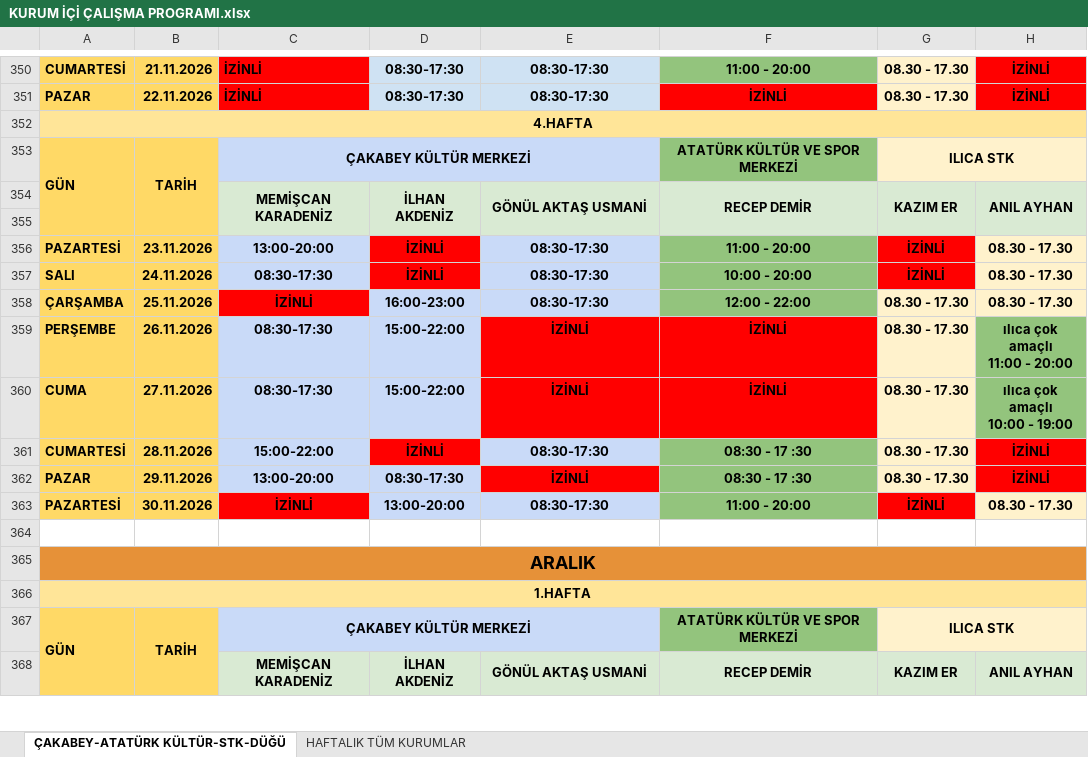
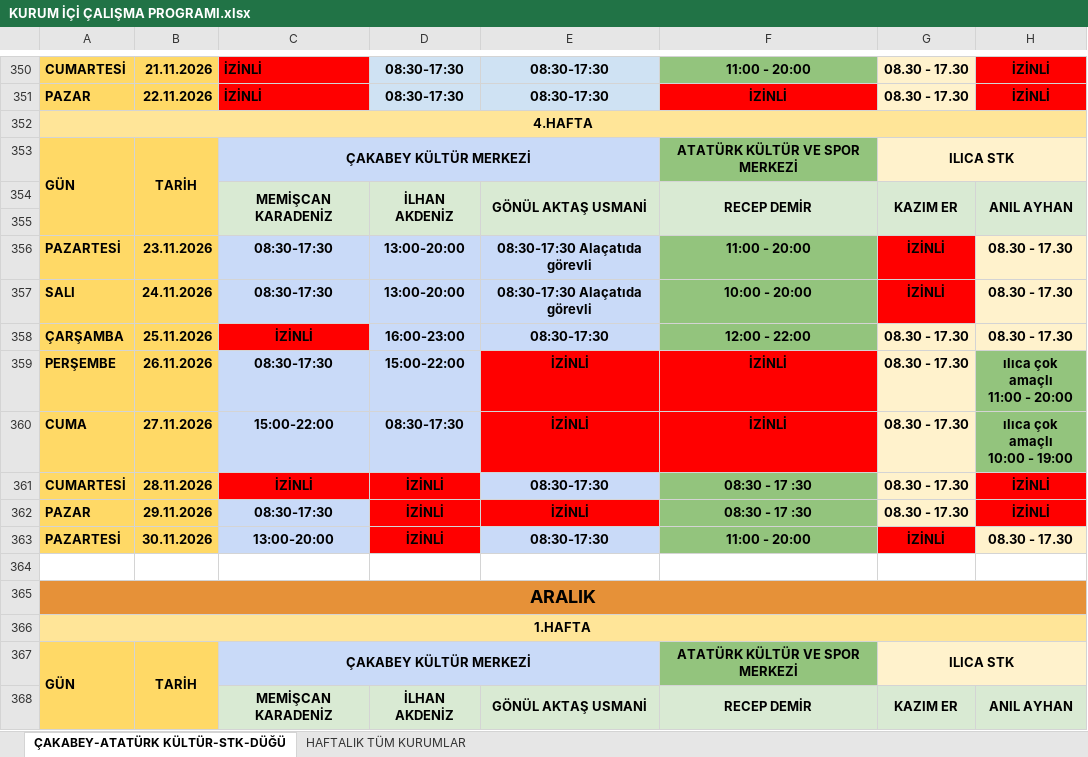
Before and after one commit to ilhanakd-max/calisma-programi-data, an Excel workbook: KURUM İÇİ ÇALIŞMA PROGRAMI.xlsx, sheet ÇAKABEY-ATATÜRK KÜLTÜR-STK-DÜĞÜ, drawn as a sheet; only a part is shown, gaps mark what is left out; values as stored, in another font and other column widths than the file's, no borders; charts and pictures and conditional formats not drawn; the diff names each change by its address in the sheet, - before the commit and + after, or states it on an @@ line.

```diff
--- a/KURUM İÇİ ÇALIŞMA PROGRAMI.xlsx (sheet ÇAKABEY-ATATÜRK KÜLTÜR-STK-DÜĞÜ)
+++ b/KURUM İÇİ ÇALIŞMA PROGRAMI.xlsx (sheet ÇAKABEY-ATATÜRK KÜLTÜR-STK-DÜĞÜ)
-C356: 13:00-20:00
+C356: 08:30-17:30
-D356:D357: İZİNLİ
+D356:D357: 13:00-20:00
-D356:D357 fill: #FF0000
+D356:D357 fill: #C9DAF8
-E356:E357: 08:30-17:30
+E356:E357: 08:30-17:30 Alaçatıda görevli
-C360: 08:30-17:30
+C360: 15:00-22:00
-D360: 15:00-22:00
+D360: 08:30-17:30
-C361: 15:00-22:00
+C361: İZİNLİ
-C361 fill: #C9DAF8
+C361 fill: #FF0000
-C362: 13:00-20:00
+C362: 08:30-17:30
-D362: 08:30-17:30
+D362: İZİNLİ
-D362:D363 fill: #C9DAF8
+D362:D363 fill: #FF0000
-C363: İZİNLİ
+C363: 13:00-20:00
-C363 fill: #FF0000
+C363 fill: #C9DAF8
-D363: 13:00-20:00
+D363: İZİNLİ
```
